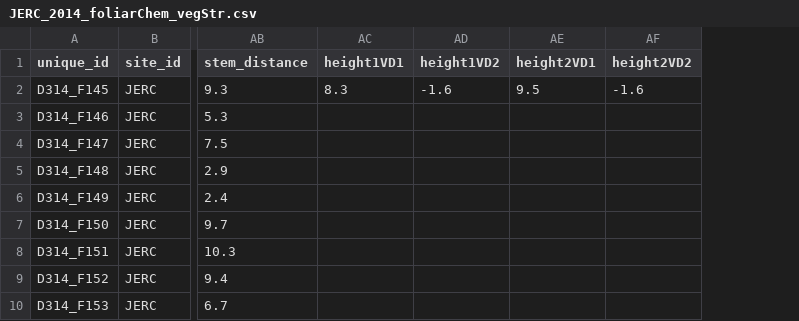
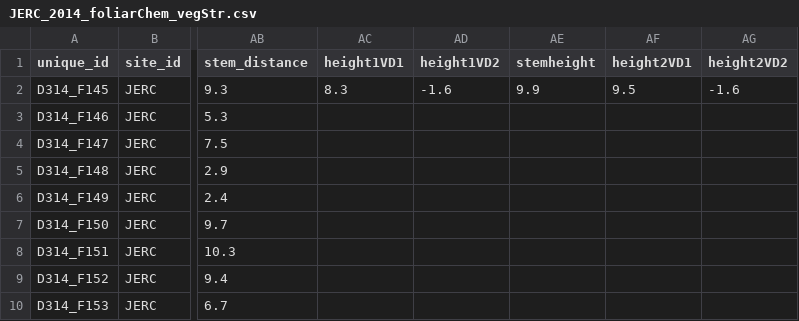
Before and after one commit to cflagg/pythonWork, a CSV file: pls/JERC_2014_foliarChem_vegStr.csv, drawn as a sheet; only a part is shown, gaps mark what is left out; the diff names each change by its address in the sheet, - before the commit and + after, or states it on an @@ line.

```diff
--- a/pls/JERC_2014_foliarChem_vegStr.csv
+++ b/pls/JERC_2014_foliarChem_vegStr.csv
+column AE (stemheight), row 2: 9.9
```
Also changed, not shown: pls/OSBS_2014_foliarChem_vegStr.csv, pls/jerc_n_ref.csv, 24 other files.
